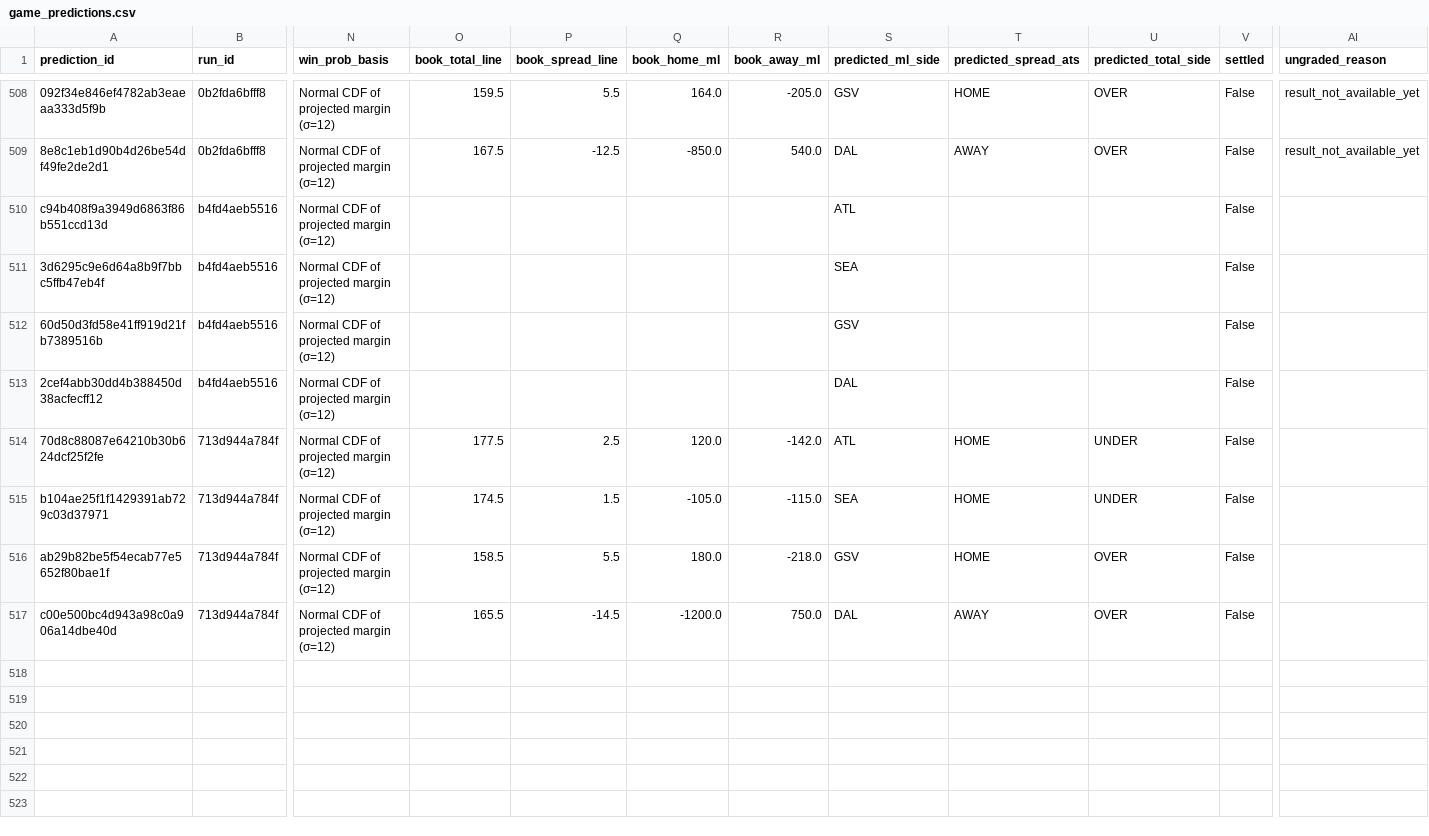
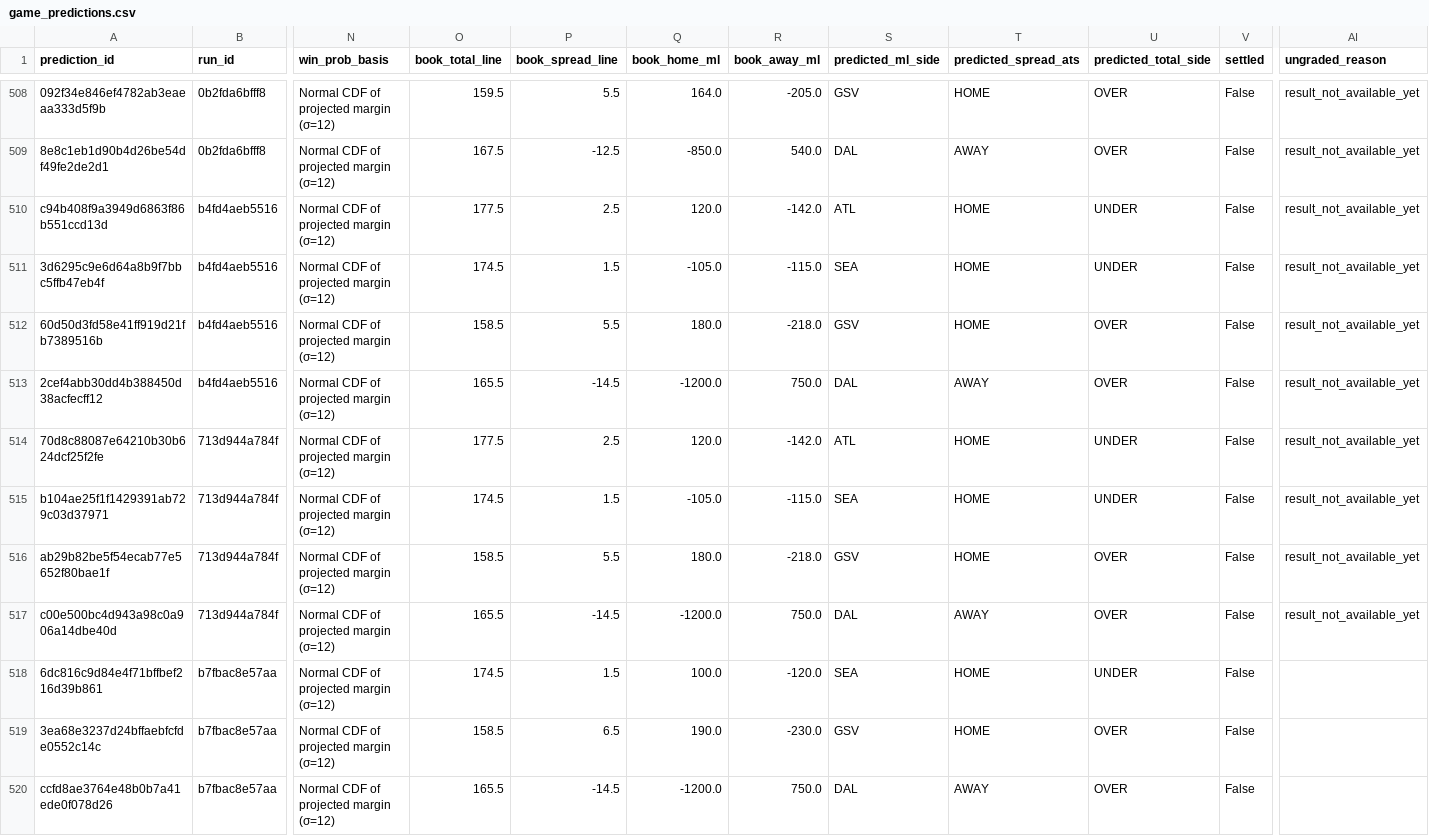
Before and after one commit to Alphakiller1/wnba-edge-model, a CSV file: data/predictions/game_predictions.csv, drawn as a sheet; only a part is shown, gaps mark what is left out; rows hold the shown columns only; the diff names each change by its address in the sheet, - before the commit and + after, or states it on an @@ line.

```diff
--- a/data/predictions/game_predictions.csv
+++ b/data/predictions/game_predictions.csv
-O510 (book_total_line): (empty)
+O510 (book_total_line): 177.5
-P510 (book_spread_line): (empty)
+P510 (book_spread_line): 2.5
-Q510 (book_home_ml): (empty)
+Q510 (book_home_ml): 120.0
-R510 (book_away_ml): (empty)
+R510 (book_away_ml): -142.0
-T510:T512 (predicted_spread_ats): (empty)
+T510:T512 (predicted_spread_ats): HOME
-U510:U511 (predicted_total_side): (empty)
+U510:U511 (predicted_total_side): UNDER
-AI510:AI517 (ungraded_reason): (empty)
+AI510:AI517 (ungraded_reason): result_not_available_yet
-O511 (book_total_line): (empty)
+O511 (book_total_line): 174.5
-P511 (book_spread_line): (empty)
+P511 (book_spread_line): 1.5
-Q511 (book_home_ml): (empty)
+Q511 (book_home_ml): -105.0
-R511 (book_away_ml): (empty)
+R511 (book_away_ml): -115.0
-O512 (book_total_line): (empty)
+O512 (book_total_line): 158.5
-P512 (book_spread_line): (empty)
+P512 (book_spread_line): 5.5
-Q512 (book_home_ml): (empty)
+Q512 (book_home_ml): 180.0
-R512 (book_away_ml): (empty)
+R512 (book_away_ml): -218.0
-U512:U513 (predicted_total_side): (empty)
+U512:U513 (predicted_total_side): OVER
-O513 (book_total_line): (empty)
+O513 (book_total_line): 165.5
-P513 (book_spread_line): (empty)
+P513 (book_spread_line): -14.5
-Q513 (book_home_ml): (empty)
+Q513 (book_home_ml): -1200.0
-R513 (book_away_ml): (empty)
+R513 (book_away_ml): 750.0
-T513 (predicted_spread_ats): (empty)
+T513 (predicted_spread_ats): AWAY
+row 518: 6dc816c9d84e4f71bffbef216d39b861 | b7fbac8e57aa | Normal CDF of projected margin (σ=12) | 174.5 | 1.5 | 100.0 | -120.0 | SEA | HOME | UNDER | False
+row 519: 3ea68e3237d24bffaebfcfde0552c14c | b7fbac8e57aa | Normal CDF of projected margin (σ=12) | 158.5 | 6.5 | 190.0 | -230.0 | GSV | HOME | OVER | False
+row 520: ccfd8ae3764e48b0b7a41ede0f078d26 | b7fbac8e57aa | Normal CDF of projected margin (σ=12) | 165.5 | -14.5 | -1200.0 | 750.0 | DAL | AWAY | OVER | False
```
Also changed, not shown: data/odds/odds_latest.csv, data/predictions/market_predictions.csv, 14 other files.
